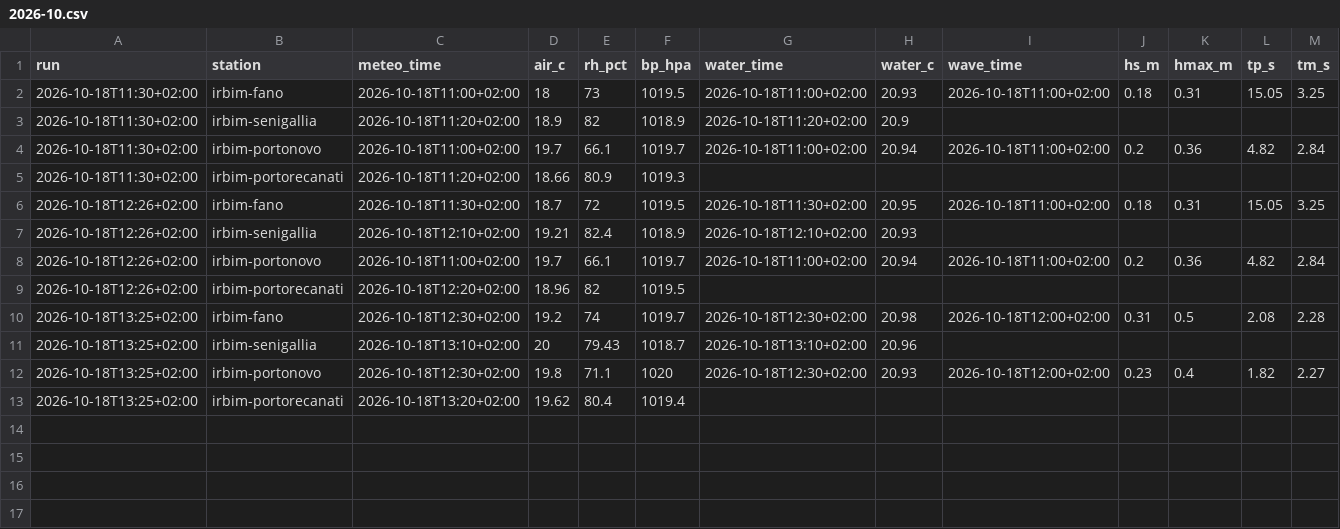
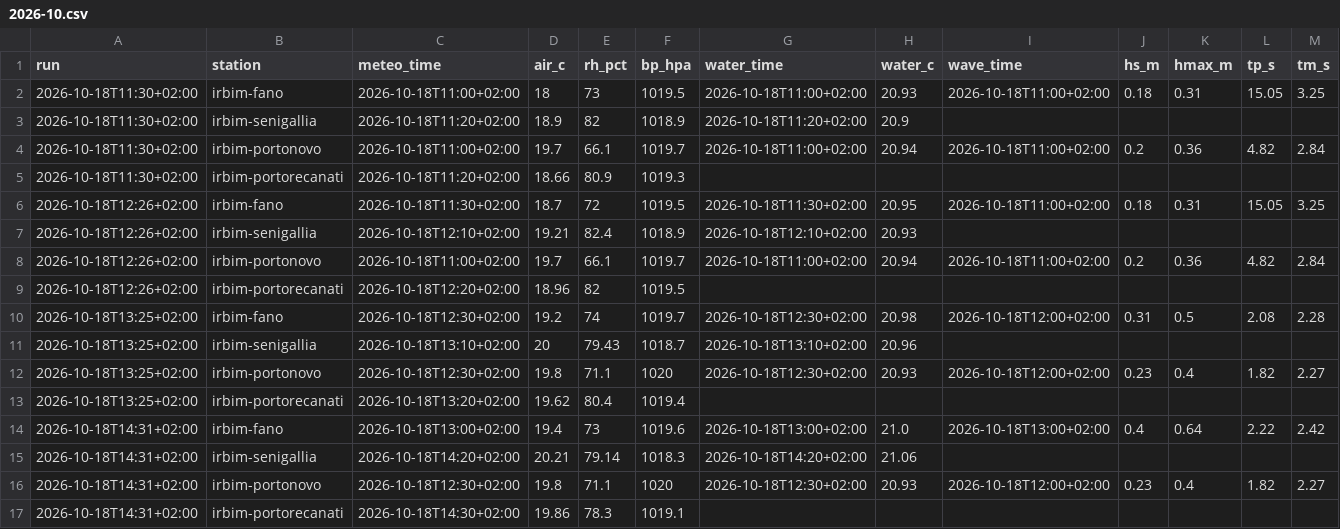
Before and after one commit to giuliobellitti-cell/spot-board-dati, a CSV file: data/mare/2026-10.csv, drawn as a sheet; only a part is shown; rows hold the shown columns only; the diff names each change by its address in the sheet, - before the commit and + after, or states it on an @@ line.

```diff
--- a/data/mare/2026-10.csv
+++ b/data/mare/2026-10.csv
+row 14: 2026-10-18T14:31+02:00 | irbim-fano | 2026-10-18T13:00+02:00 | 19.4 | 73 | 1019.6 | 2026-10-18T13:00+02:00 | 21.0 | 2026-10-18T13:00+02:00 | 0.4 | 0.64 | 2.22 | 2.42
+row 15: 2026-10-18T14:31+02:00 | irbim-senigallia | 2026-10-18T14:20+02:00 | 20.21 | 79.14 | 1018.3 | 2026-10-18T14:20+02:00 | 21.06
+row 16: 2026-10-18T14:31+02:00 | irbim-portonovo | 2026-10-18T12:30+02:00 | 19.8 | 71.1 | 1020 | 2026-10-18T12:30+02:00 | 20.93 | 2026-10-18T12:00+02:00 | 0.23 | 0.4 | 1.82 | 2.27
+row 17: 2026-10-18T14:31+02:00 | irbim-portorecanati | 2026-10-18T14:30+02:00 | 19.86 | 78.3 | 1019.1
```
Also changed, not shown: data/obs/2026-10.csv, 2 other files.
